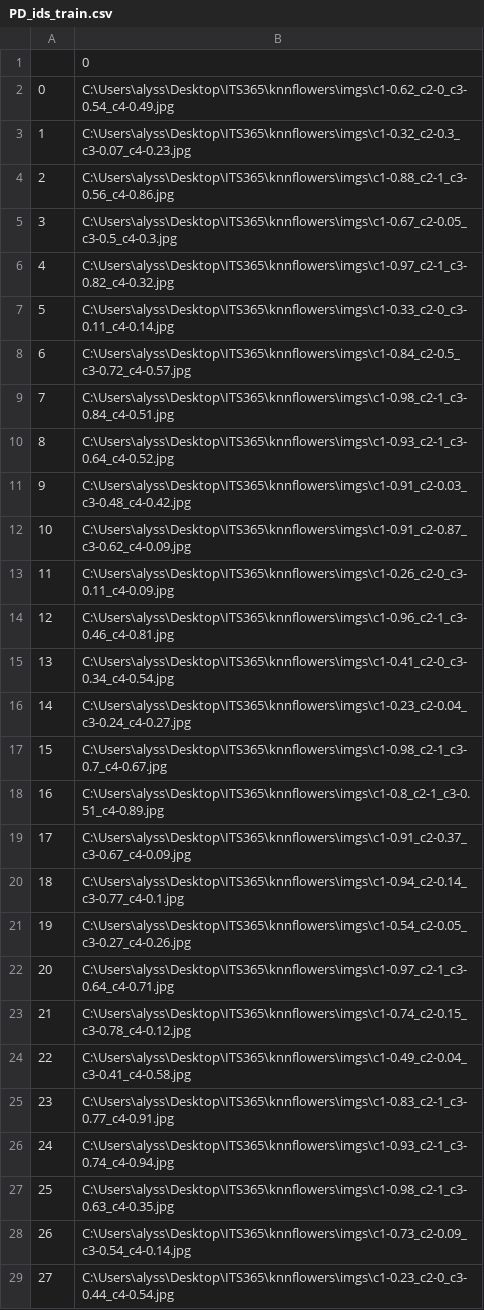
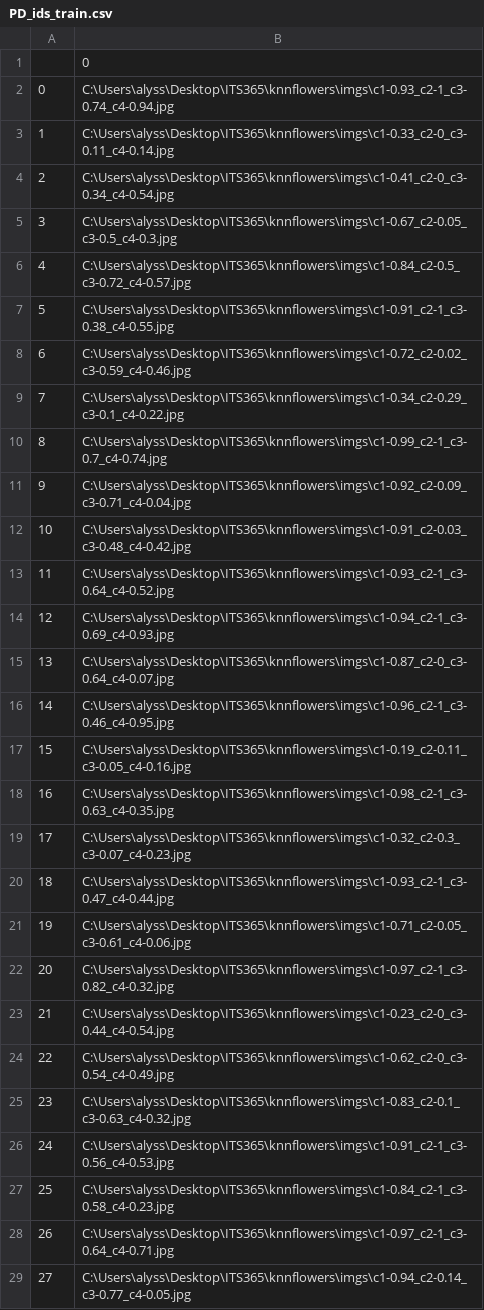
Before and after one commit to alyssacal24/KnnMiniProject, a CSV file: PD_ids_train.csv, drawn as a sheet; only a part is shown; the diff covers the shown part only.

```diff
--- a/PD_ids_train.csv
+++ b/PD_ids_train.csv
@@ -1,29 +1,29 @@
 ,0
-0,C:\Users\alyss\Desktop\ITS365\knnflowers\imgs\c1-0.62_c2-0_c3-0.54_c4-0.49.jpg
-1,C:\Users\alyss\Desktop\ITS365\knnflowers\imgs\c1-0.32_c2-0.3_c3-0.07_c4-0.23.jpg
-2,C:\Users\alyss\Desktop\ITS365\knnflowers\imgs\c1-0.88_c2-1_c3-0.56_c4-0.86.jpg
+0,C:\Users\alyss\Desktop\ITS365\knnflowers\imgs\c1-0.93_c2-1_c3-0.74_c4-0.94.jpg
+1,C:\Users\alyss\Desktop\ITS365\knnflowers\imgs\c1-0.33_c2-0_c3-0.11_c4-0.14.jpg
+2,C:\Users\alyss\Desktop\ITS365\knnflowers\imgs\c1-0.41_c2-0_c3-0.34_c4-0.54.jpg
 3,C:\Users\alyss\Desktop\ITS365\knnflowers\imgs\c1-0.67_c2-0.05_c3-0.5_c4-0.3.jpg
-4,C:\Users\alyss\Desktop\ITS365\knnflowers\imgs\c1-0.97_c2-1_c3-0.82_c4-0.32.jpg
-5,C:\Users\alyss\Desktop\ITS365\knnflowers\imgs\c1-0.33_c2-0_c3-0.11_c4-0.14.jpg
-6,C:\Users\alyss\Desktop\ITS365\knnflowers\imgs\c1-0.84_c2-0.5_c3-0.72_c4-0.57.jpg
-7,C:\Users\alyss\Desktop\ITS365\knnflowers\imgs\c1-0.98_c2-1_c3-0.84_c4-0.51.jpg
-8,C:\Users\alyss\Desktop\ITS365\knnflowers\imgs\c1-0.93_c2-1_c3-0.64_c4-0.52.jpg
-9,C:\Users\alyss\Desktop\ITS365\knnflowers\imgs\c1-0.91_c2-0.03_c3-0.48_c4-0.42.jpg
-10,C:\Users\alyss\Desktop\ITS365\knnflowers\imgs\c1-0.91_c2-0.87_c3-0.62_c4-0.09.jpg
-11,C:\Users\alyss\Desktop\ITS365\knnflowers\imgs\c1-0.26_c2-0_c3-0.11_c4-0.09.jpg
-12,C:\Users\alyss\Desktop\ITS365\knnflowers\imgs\c1-0.96_c2-1_c3-0.46_c4-0.81.jpg
-13,C:\Users\alyss\Desktop\ITS365\knnflowers\imgs\c1-0.41_c2-0_c3-0.34_c4-0.54.jpg
-14,C:\Users\alyss\Desktop\ITS365\knnflowers\imgs\c1-0.23_c2-0.04_c3-0.24_c4-0.27.jpg
-15,C:\Users\alyss\Desktop\ITS365\knnflowers\imgs\c1-0.98_c2-1_c3-0.7_c4-0.67.jpg
-16,C:\Users\alyss\Desktop\ITS365\knnflowers\imgs\c1-0.8_c2-1_c3-0.51_c4-0.89.jpg
-17,C:\Users\alyss\Desktop\ITS365\knnflowers\imgs\c1-0.91_c2-0.37_c3-0.67_c4-0.09.jpg
-18,C:\Users\alyss\Desktop\ITS365\knnflowers\imgs\c1-0.94_c2-0.14_c3-0.77_c4-0.1.jpg
-19,C:\Users\alyss\Desktop\ITS365\knnflowers\imgs\c1-0.54_c2-0.05_c3-0.27_c4-0.26.jpg
-20,C:\Users\alyss\Desktop\ITS365\knnflowers\imgs\c1-0.97_c2-1_c3-0.64_c4-0.71.jpg
-21,C:\Users\alyss\Desktop\ITS365\knnflowers\imgs\c1-0.74_c2-0.15_c3-0.78_c4-0.12.jpg
-22,C:\Users\alyss\Desktop\ITS365\knnflowers\imgs\c1-0.49_c2-0.04_c3-0.41_c4-0.58.jpg
-23,C:\Users\alyss\Desktop\ITS365\knnflowers\imgs\c1-0.83_c2-1_c3-0.77_c4-0.91.jpg
-24,C:\Users\alyss\Desktop\ITS365\knnflowers\imgs\c1-0.93_c2-1_c3-0.74_c4-0.94.jpg
-25,C:\Users\alyss\Desktop\ITS365\knnflowers\imgs\c1-0.98_c2-1_c3-0.63_c4-0.35.jpg
-26,C:\Users\alyss\Desktop\ITS365\knnflowers\imgs\c1-0.73_c2-0.09_c3-0.54_c4-0.14.jpg
-27,C:\Users\alyss\Desktop\ITS365\knnflowers\imgs\c1-0.23_c2-0_c3-0.44_c4-0.54.jpg
+4,C:\Users\alyss\Desktop\ITS365\knnflowers\imgs\c1-0.84_c2-0.5_c3-0.72_c4-0.57.jpg
+5,C:\Users\alyss\Desktop\ITS365\knnflowers\imgs\c1-0.91_c2-1_c3-0.38_c4-0.55.jpg
+6,C:\Users\alyss\Desktop\ITS365\knnflowers\imgs\c1-0.72_c2-0.02_c3-0.59_c4-0.46.jpg
+7,C:\Users\alyss\Desktop\ITS365\knnflowers\imgs\c1-0.34_c2-0.29_c3-0.1_c4-0.22.jpg
+8,C:\Users\alyss\Desktop\ITS365\knnflowers\imgs\c1-0.99_c2-1_c3-0.7_c4-0.74.jpg
+9,C:\Users\alyss\Desktop\ITS365\knnflowers\imgs\c1-0.92_c2-0.09_c3-0.71_c4-0.04.jpg
+10,C:\Users\alyss\Desktop\ITS365\knnflowers\imgs\c1-0.91_c2-0.03_c3-0.48_c4-0.42.jpg
+11,C:\Users\alyss\Desktop\ITS365\knnflowers\imgs\c1-0.93_c2-1_c3-0.64_c4-0.52.jpg
+12,C:\Users\alyss\Desktop\ITS365\knnflowers\imgs\c1-0.94_c2-1_c3-0.69_c4-0.93.jpg
+13,C:\Users\alyss\Desktop\ITS365\knnflowers\imgs\c1-0.87_c2-0_c3-0.64_c4-0.07.jpg
+14,C:\Users\alyss\Desktop\ITS365\knnflowers\imgs\c1-0.96_c2-1_c3-0.46_c4-0.95.jpg
+15,C:\Users\alyss\Desktop\ITS365\knnflowers\imgs\c1-0.19_c2-0.11_c3-0.05_c4-0.16.jpg
+16,C:\Users\alyss\Desktop\ITS365\knnflowers\imgs\c1-0.98_c2-1_c3-0.63_c4-0.35.jpg
+17,C:\Users\alyss\Desktop\ITS365\knnflowers\imgs\c1-0.32_c2-0.3_c3-0.07_c4-0.23.jpg
+18,C:\Users\alyss\Desktop\ITS365\knnflowers\imgs\c1-0.93_c2-1_c3-0.47_c4-0.44.jpg
+19,C:\Users\alyss\Desktop\ITS365\knnflowers\imgs\c1-0.71_c2-0.05_c3-0.61_c4-0.06.jpg
+20,C:\Users\alyss\Desktop\ITS365\knnflowers\imgs\c1-0.97_c2-1_c3-0.82_c4-0.32.jpg
+21,C:\Users\alyss\Desktop\ITS365\knnflowers\imgs\c1-0.23_c2-0_c3-0.44_c4-0.54.jpg
+22,C:\Users\alyss\Desktop\ITS365\knnflowers\imgs\c1-0.62_c2-0_c3-0.54_c4-0.49.jpg
+23,C:\Users\alyss\Desktop\ITS365\knnflowers\imgs\c1-0.83_c2-0.1_c3-0.63_c4-0.32.jpg
+24,C:\Users\alyss\Desktop\ITS365\knnflowers\imgs\c1-0.91_c2-1_c3-0.56_c4-0.53.jpg
+25,C:\Users\alyss\Desktop\ITS365\knnflowers\imgs\c1-0.84_c2-1_c3-0.58_c4-0.23.jpg
+26,C:\Users\alyss\Desktop\ITS365\knnflowers\imgs\c1-0.97_c2-1_c3-0.64_c4-0.71.jpg
+27,C:\Users\alyss\Desktop\ITS365\knnflowers\imgs\c1-0.94_c2-0.14_c3-0.77_c4-0.05.jpg
```
Also changed, not shown: 17 edited cells elsewhere in this file, PD_conditions_train.csv, 1 other file.
